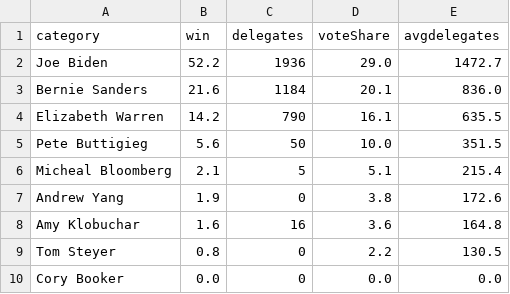
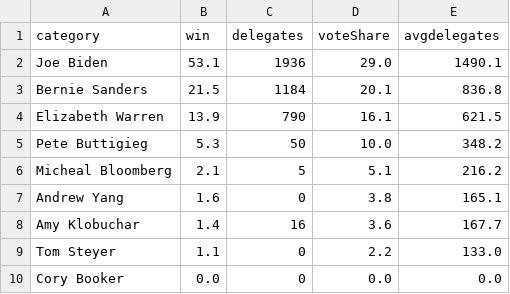
Before and after one commit to ben2vec/jhkforecasts, a CSV file: democratic_primary/topline.csv, drawn as a sheet.

```diff
--- a/democratic_primary/topline.csv
+++ b/democratic_primary/topline.csv
@@ -1,10 +1,10 @@
 category,win,delegates,voteShare,avgdelegates
-Joe Biden,52.2,1936,29.0,1472.7
-Bernie Sanders,21.6,1184,20.1,836.0
-Elizabeth Warren,14.2,790,16.1,635.5
-Pete Buttigieg,5.6,50,10.0,351.5
-Micheal Bloomberg,2.1,5,5.1,215.4
-Andrew Yang,1.9,0,3.8,172.6
-Amy Klobuchar,1.6,16,3.6,164.8
-Tom Steyer,0.8,0,2.2,130.5
+Joe Biden,53.1,1936,29.0,1490.1
+Bernie Sanders,21.5,1184,20.1,836.8
+Elizabeth Warren,13.9,790,16.1,621.5
+Pete Buttigieg,5.3,50,10.0,348.2
+Micheal Bloomberg,2.1,5,5.1,216.2
+Andrew Yang,1.6,0,3.8,165.1
+Amy Klobuchar,1.4,16,3.6,167.7
+Tom Steyer,1.1,0,2.2,133.0
 Cory Booker,0.0,0,0.0,0.0
```
Also changed, not shown: democratic_primary/Sheet1.csv, 3 other files.
